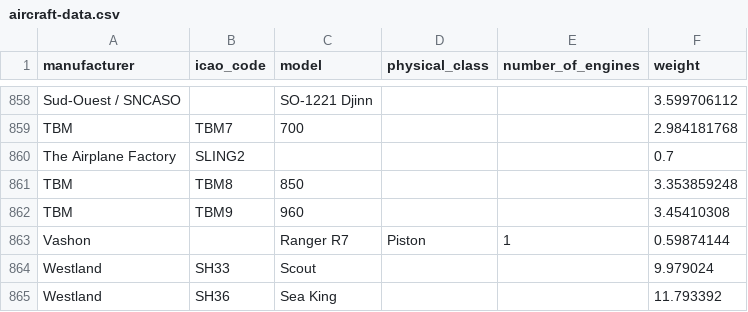
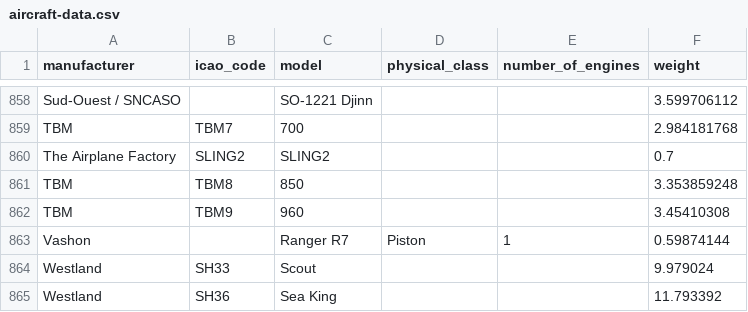
Before and after one commit to Calla92/anc-calculator, a CSV file: public/aircraft-data.csv, drawn as a sheet; only a part is shown, gaps mark what is left out.

Commit message:
Update aircraft-data.csv

```diff
--- a/public/aircraft-data.csv
+++ b/public/aircraft-data.csv
@@ -859,3 +859,3 @@ Sud-Ouest / SNCASO,,SO-1221 Djinn,,,3.599706112
 TBM,TBM7,700,,,2.984181768
-The Airplane Factory,SLING2,,,,0.7
+The Airplane Factory,SLING2,SLING2,,,0.7
 TBM,TBM8,850,,,3.353859248
```
